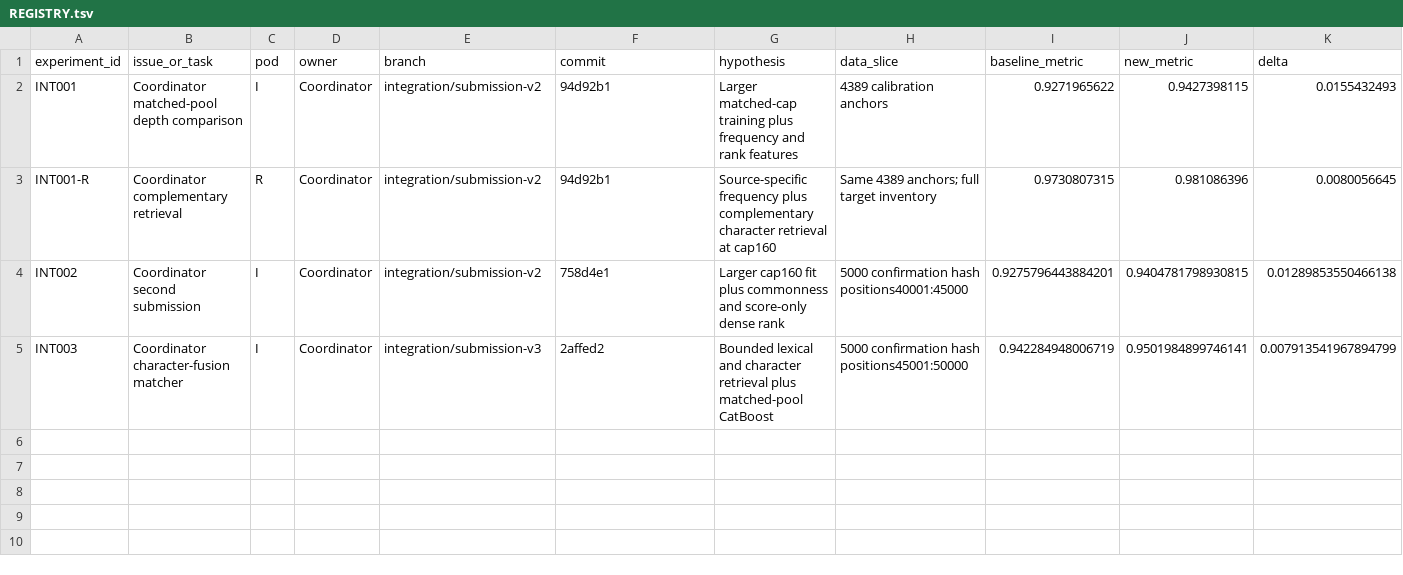
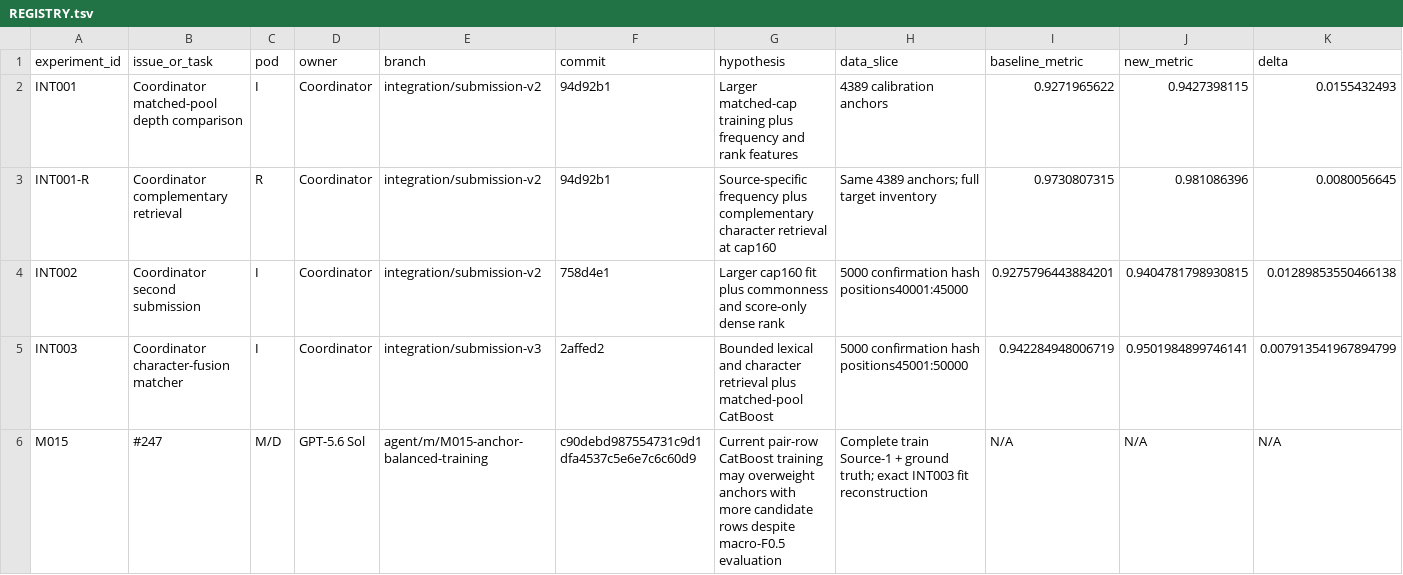
Before and after one commit to sting-raider/Team-517-ML, a TSV file: experiments/REGISTRY.tsv, drawn as a sheet; only a part is shown; rows hold the shown columns only; the diff names each change by its address in the sheet, - before the commit and + after, or states it on an @@ line.

Commit message:
M015 register rejected weighting hypothesis

```diff
--- a/experiments/REGISTRY.tsv
+++ b/experiments/REGISTRY.tsv
+row 6: M015 | #247 | M/D | GPT-5.6 Sol | agent/m/M015-anchor-balanced-training | c90debd987554731c9d1dfa4537c5e6e7c6c60d9 | Current pair-row CatBoost training may overweight anchors with more candidate rows despite macro-F0.5 evaluation | Complete train Source-1 + ground truth; exact INT003 fit reconstruction | N/A | N/A | N/A
```
